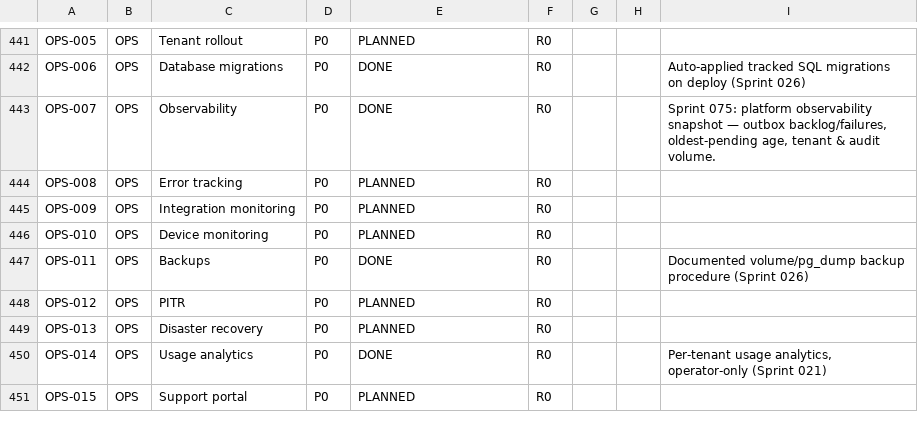
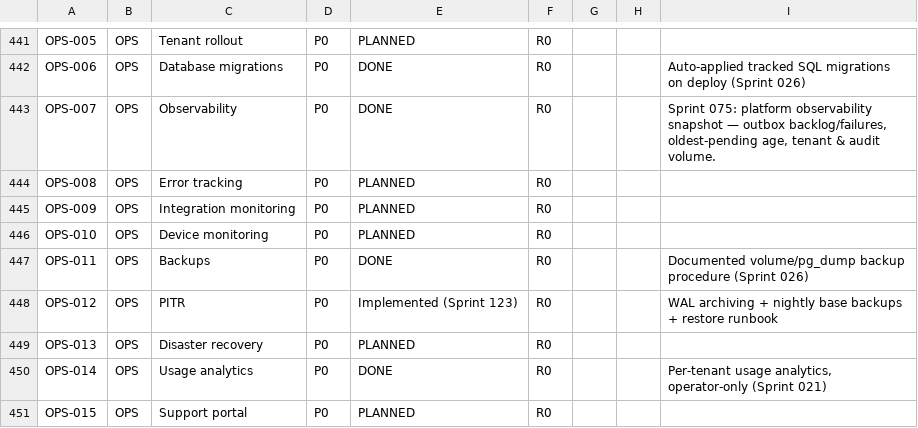
Before and after one commit to kenanbuss-sys/nexora, a CSV file: specs/implementation_matrix.csv, drawn as a sheet; only a part is shown, gaps mark what is left out.

```diff
--- a/specs/implementation_matrix.csv
+++ b/specs/implementation_matrix.csv
@@ -447,3 +447,3 @@ OPS-010,OPS,Device monitoring,P0,PLANNED,R0,,,
 OPS-011,OPS,Backups,P0,DONE,R0,,,Documented volume/pg_dump backup procedure (Sprint 026)
-OPS-012,OPS,PITR,P0,PLANNED,R0,,,
+OPS-012,OPS,PITR,P0,Implemented (Sprint 123),R0,,,"WAL archiving + nightly base backups + restore runbook"
 OPS-013,OPS,Disaster recovery,P0,PLANNED,R0,,,
```
Also changed, not shown: 4 other files.
